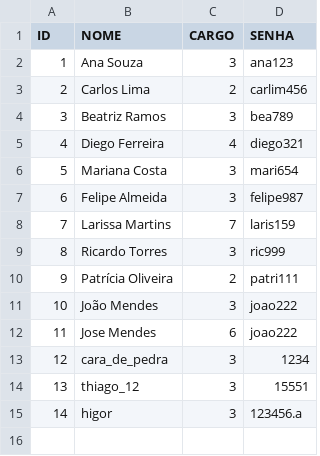
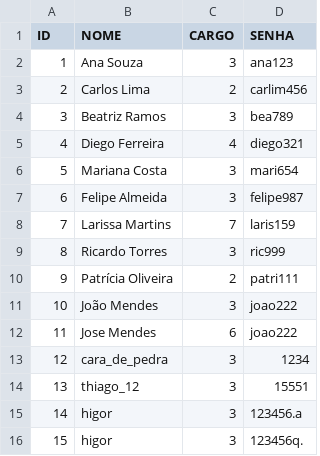
Before and after one commit to esauhigor/PROJETO_C, a CSV file: dados/users.csv, drawn as a sheet.

```diff
--- a/dados/users.csv
+++ b/dados/users.csv
@@ -15 +15,2 @@ ID,NOME,CARGO,SENHA
 14,higor,3,123456.a
+15,higor,3,123456q.
```
Also changed, not shown: 1 other file.
